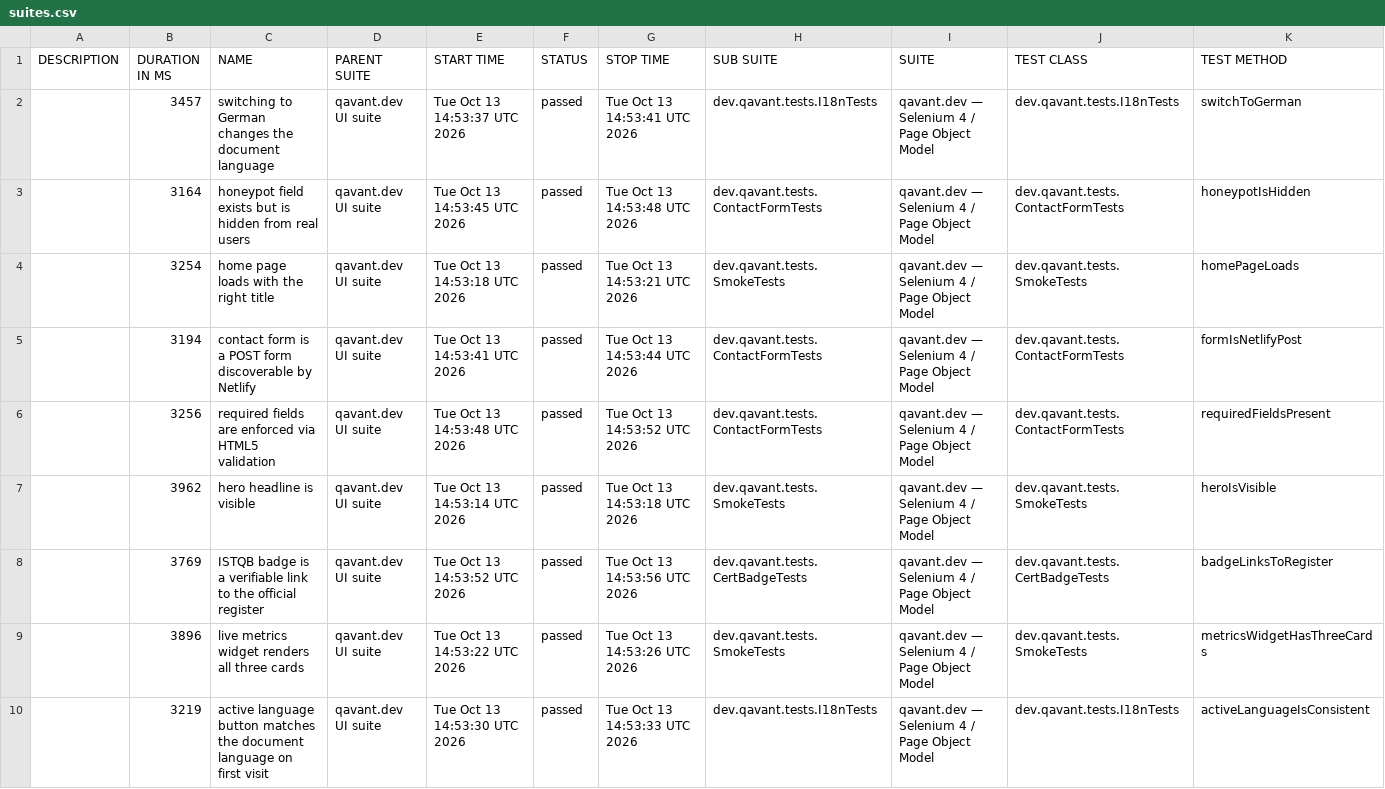
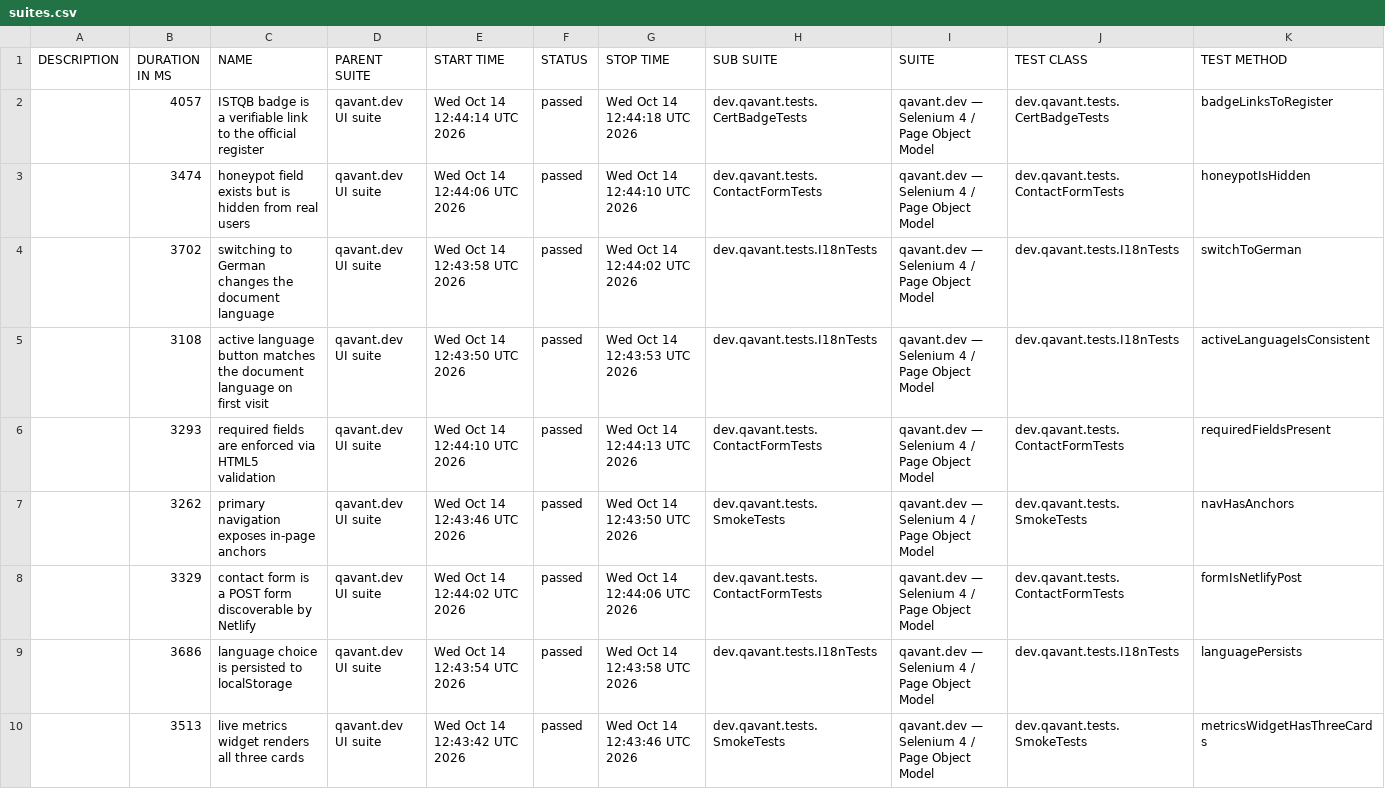
Before and after one commit to peterolah-qa/qavant-selenium, a CSV file: data/suites.csv, drawn as a sheet; only a part is shown; the diff covers the shown part only.

```diff
--- a/data/suites.csv
+++ b/data/suites.csv
@@ -1,10 +1,10 @@
 "DESCRIPTION","DURATION IN MS","NAME","PARENT SUITE","START TIME","STATUS","STOP TIME","SUB SUITE","SUITE","TEST CLASS","TEST METHOD"
-"","3457","switching to German changes the document language","qavant.dev UI suite","Tue Oct 13 14:53:37 UTC 2026","passed","Tue Oct 13 14:53:41 UTC 2026","dev.qavant.tests.I18nTests","qavant.dev — Selenium 4 / Page Object Model","dev.qavant.tests.I18nTests","switchToGerman"
-"","3164","honeypot field exists but is hidden from real users","qavant.dev UI suite","Tue Oct 13 14:53:45 UTC 2026","passed","Tue Oct 13 14:53:48 UTC 2026","dev.qavant.tests.ContactFormTests","qavant.dev — Selenium 4 / Page Object Model","dev.qavant.tests.ContactFormTests","honeypotIsHidden"
-"","3254","home page loads with the right title","qavant.dev UI suite","Tue Oct 13 14:53:18 UTC 2026","passed","Tue Oct 13 14:53:21 UTC 2026","dev.qavant.tests.SmokeTests","qavant.dev — Selenium 4 / Page Object Model","dev.qavant.tests.SmokeTests","homePageLoads"
-"","3194","contact form is a POST form discoverable by Netlify","qavant.dev UI suite","Tue Oct 13 14:53:41 UTC 2026","passed","Tue Oct 13 14:53:44 UTC 2026","dev.qavant.tests.ContactFormTests","qavant.dev — Selenium 4 / Page Object Model","dev.qavant.tests.ContactFormTests","formIsNetlifyPost"
-"","3256","required fields are enforced via HTML5 validation","qavant.dev UI suite","Tue Oct 13 14:53:48 UTC 2026","passed","Tue Oct 13 14:53:52 UTC 2026","dev.qavant.tests.ContactFormTests","qavant.dev — Selenium 4 / Page Object Model","dev.qavant.tests.ContactFormTests","requiredFieldsPresent"
-"","3962","hero headline is visible","qavant.dev UI suite","Tue Oct 13 14:53:14 UTC 2026","passed","Tue Oct 13 14:53:18 UTC 2026","dev.qavant.tests.SmokeTests","qavant.dev — Selenium 4 / Page Object Model","dev.qavant.tests.SmokeTests","heroIsVisible"
-"","3769","ISTQB badge is a verifiable link to the official register","qavant.dev UI suite","Tue Oct 13 14:53:52 UTC 2026","passed","Tue Oct 13 14:53:56 UTC 2026","dev.qavant.tests.CertBadgeTests","qavant.dev — Selenium 4 / Page Object Model","dev.qavant.tests.CertBadgeTests","badgeLinksToRegister"
-"","3896","live metrics widget renders all three cards","qavant.dev UI suite","Tue Oct 13 14:53:22 UTC 2026","passed","Tue Oct 13 14:53:26 UTC 2026","dev.qavant.tests.SmokeTests","qavant.dev — Selenium 4 / Page Object Model","dev.qavant.tests.SmokeTests","metricsWidgetHasThreeCards"
-"","3219","active language button matches the document language on first visit","qavant.dev UI suite","Tue Oct 13 14:53:30 UTC 2026","passed","Tue Oct 13 14:53:33 UTC 2026","dev.qavant.tests.I18nTests","qavant.dev — Selenium 4 / Page Object Model","dev.qavant.tests.I18nTests","activeLanguageIsConsistent"
+"","4057","ISTQB badge is a verifiable link to the official register","qavant.dev UI suite","Wed Oct 14 12:44:14 UTC 2026","passed","Wed Oct 14 12:44:18 UTC 2026","dev.qavant.tests.CertBadgeTests","qavant.dev — Selenium 4 / Page Object Model","dev.qavant.tests.CertBadgeTests","badgeLinksToRegister"
+"","3474","honeypot field exists but is hidden from real users","qavant.dev UI suite","Wed Oct 14 12:44:06 UTC 2026","passed","Wed Oct 14 12:44:10 UTC 2026","dev.qavant.tests.ContactFormTests","qavant.dev — Selenium 4 / Page Object Model","dev.qavant.tests.ContactFormTests","honeypotIsHidden"
+"","3702","switching to German changes the document language","qavant.dev UI suite","Wed Oct 14 12:43:58 UTC 2026","passed","Wed Oct 14 12:44:02 UTC 2026","dev.qavant.tests.I18nTests","qavant.dev — Selenium 4 / Page Object Model","dev.qavant.tests.I18nTests","switchToGerman"
+"","3108","active language button matches the document language on first visit","qavant.dev UI suite","Wed Oct 14 12:43:50 UTC 2026","passed","Wed Oct 14 12:43:53 UTC 2026","dev.qavant.tests.I18nTests","qavant.dev — Selenium 4 / Page Object Model","dev.qavant.tests.I18nTests","activeLanguageIsConsistent"
+"","3293","required fields are enforced via HTML5 validation","qavant.dev UI suite","Wed Oct 14 12:44:10 UTC 2026","passed","Wed Oct 14 12:44:13 UTC 2026","dev.qavant.tests.ContactFormTests","qavant.dev — Selenium 4 / Page Object Model","dev.qavant.tests.ContactFormTests","requiredFieldsPresent"
+"","3262","primary navigation exposes in-page anchors","qavant.dev UI suite","Wed Oct 14 12:43:46 UTC 2026","passed","Wed Oct 14 12:43:50 UTC 2026","dev.qavant.tests.SmokeTests","qavant.dev — Selenium 4 / Page Object Model","dev.qavant.tests.SmokeTests","navHasAnchors"
+"","3329","contact form is a POST form discoverable by Netlify","qavant.dev UI suite","Wed Oct 14 12:44:02 UTC 2026","passed","Wed Oct 14 12:44:06 UTC 2026","dev.qavant.tests.ContactFormTests","qavant.dev — Selenium 4 / Page Object Model","dev.qavant.tests.ContactFormTests","formIsNetlifyPost"
+"","3686","language choice is persisted to localStorage","qavant.dev UI suite","Wed Oct 14 12:43:54 UTC 2026","passed","Wed Oct 14 12:43:58 UTC 2026","dev.qavant.tests.I18nTests","qavant.dev — Selenium 4 / Page Object Model","dev.qavant.tests.I18nTests","languagePersists"
+"","3513","live metrics widget renders all three cards","qavant.dev UI suite","Wed Oct 14 12:43:42 UTC 2026","passed","Wed Oct 14 12:43:46 UTC 2026","dev.qavant.tests.SmokeTests","qavant.dev — Selenium 4 / Page Object Model","dev.qavant.tests.SmokeTests","metricsWidgetHasThreeCards"
```
Also changed, not shown: 12 edited cells elsewhere in this file, 36 other files.
